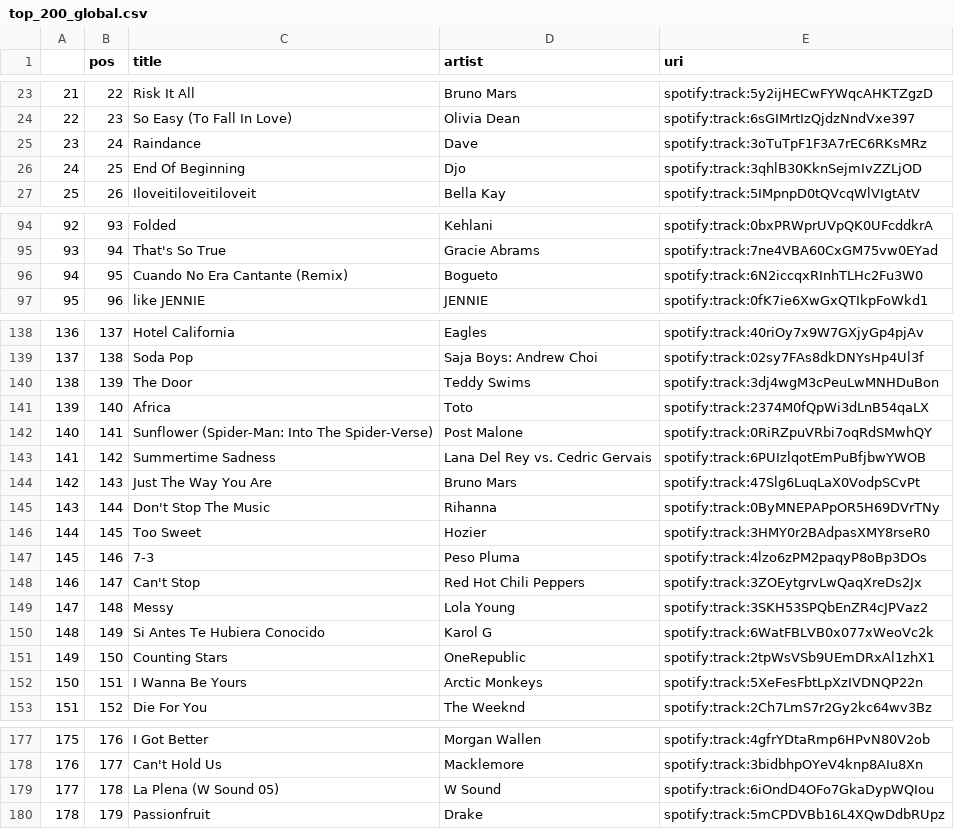
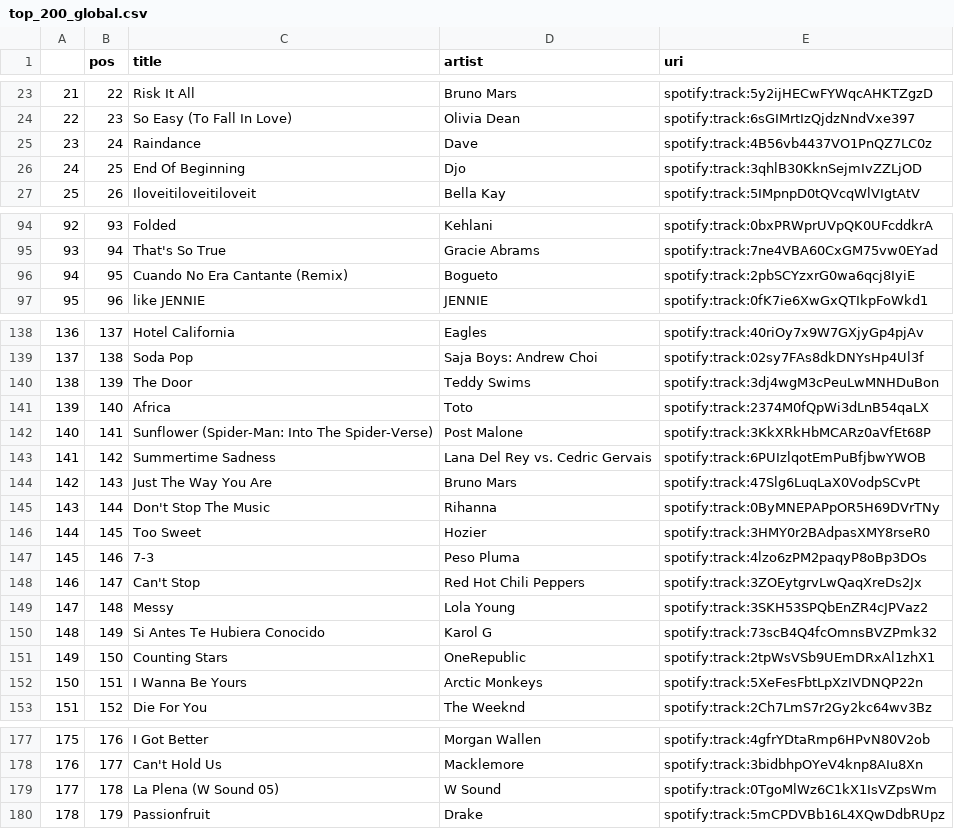
Before and after one commit to kurczakooo/top-playlists-maker, a CSV file: src/data/top_200_global.csv, drawn as a sheet; only a part is shown, gaps mark what is left out.

```diff
--- a/src/data/top_200_global.csv
+++ b/src/data/top_200_global.csv
@@ -24,3 +24,3 @@
 22,23,So Easy (To Fall In Love),Olivia Dean,spotify:track:6sGIMrtIzQjdzNndVxe397
-23,24,Raindance,Dave,spotify:track:3oTuTpF1F3A7rEC6RKsMRz
+23,24,Raindance,Dave,spotify:track:4B56vb4437VO1PnQZ7LC0z
 24,25,End Of Beginning,Djo,spotify:track:3qhlB30KknSejmIvZZLjOD
@@ -95,3 +95,3 @@
 93,94,That's So True,Gracie Abrams,spotify:track:7ne4VBA60CxGM75vw0EYad
-94,95,Cuando No Era Cantante (Remix),Bogueto,spotify:track:6N2iccqxRInhTLHc2Fu3W0
+94,95,Cuando No Era Cantante (Remix),Bogueto,spotify:track:2pbSCYzxrG0wa6qcj8IyiE
 95,96,like JENNIE,JENNIE,spotify:track:0fK7ie6XwGxQTIkpFoWkd1
@@ -141,3 +141,3 @@
 139,140,Africa,Toto,spotify:track:2374M0fQpWi3dLnB54qaLX
-140,141,Sunflower (Spider-Man: Into The Spider-Verse),Post Malone,spotify:track:0RiRZpuVRbi7oqRdSMwhQY
+140,141,Sunflower (Spider-Man: Into The Spider-Verse),Post Malone,spotify:track:3KkXRkHbMCARz0aVfEt68P
 141,142,Summertime Sadness,Lana Del Rey vs. Cedric Gervais,spotify:track:6PUIzlqotEmPuBfjbwYWOB
@@ -149,3 +149,3 @@
 147,148,Messy,Lola Young,spotify:track:3SKH53SPQbEnZR4cJPVaz2
-148,149,Si Antes Te Hubiera Conocido,Karol G,spotify:track:6WatFBLVB0x077xWeoVc2k
+148,149,Si Antes Te Hubiera Conocido,Karol G,spotify:track:73scB4Q4fcOmnsBVZPmk32
 149,150,Counting Stars,OneRepublic,spotify:track:2tpWsVSb9UEmDRxAl1zhX1
@@ -178,3 +178,3 @@
 176,177,Can't Hold Us,Macklemore,spotify:track:3bidbhpOYeV4knp8AIu8Xn
-177,178,La Plena (W Sound 05),W Sound,spotify:track:6iOndD4OFo7GkaDypWQIou
+177,178,La Plena (W Sound 05),W Sound,spotify:track:0TgoMlWz6C1kX1IsVZpsWm
 178,179,Passionfruit,Drake,spotify:track:5mCPDVBb16L4XQwDdbRUpz
```
Also changed, not shown: src/data/follower_count.csv, 9 other files.
